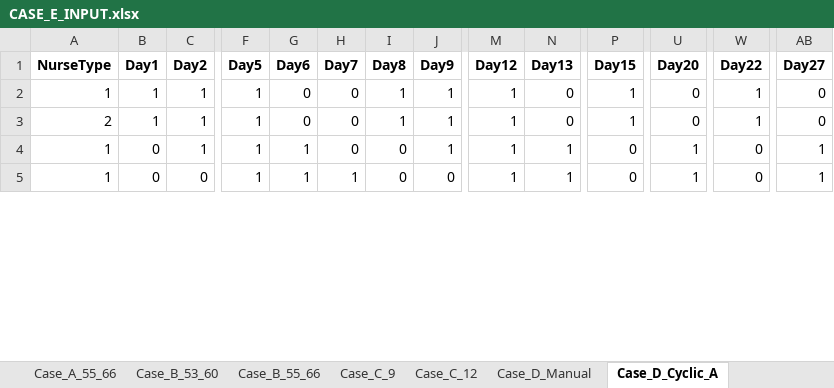
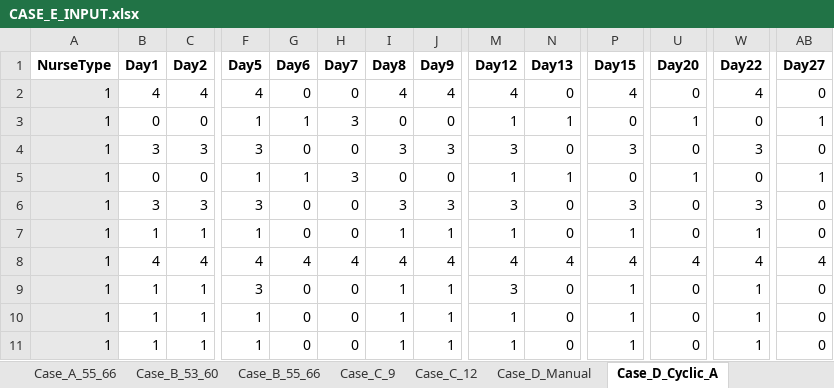
Before and after one commit to LucasGailliaerd/caseEibmcplex, an Excel workbook: CASE_E_INPUT.xlsx, sheet Case_D_Cyclic_A, drawn as a sheet; only a part is shown, gaps mark what is left out; values as stored, in another font and other column widths than the file's, no borders; removed rows and columns are numbered as before the commit, all else as after; rows hold the shown columns only; the diff covers the shown part only; the diff names each change by its address in the sheet, - before the commit and + after, or states it on an @@ line.

```diff
--- a/CASE_E_INPUT.xlsx (sheet Case_D_Cyclic_A)
+++ b/CASE_E_INPUT.xlsx (sheet Case_D_Cyclic_A)
+row 2: 1 | 4 | 4 | 4 | 0 | 0 | 4 | 4 | 4 | 0 | 4 | 0 | 4 | 0
+row 3: 1 | 0 | 0 | 1 | 1 | 3 | 0 | 0 | 1 | 1 | 0 | 1 | 0 | 1
@@ row 25 moved to row 4: 1 @@
+row 5: 1 | 0 | 0 | 1 | 1 | 3 | 0 | 0 | 1 | 1 | 0 | 1 | 0 | 1
+row 6: 1 | 3 | 3 | 3 | 0 | 0 | 3 | 3 | 3 | 0 | 3 | 0 | 3 | 0
-A7 fill: none
+A7 fill: #E8E8E8
+row 8: 1 | 4 | 4 | 4 | 4 | 4 | 4 | 4 | 4 | 4 | 4 | 4 | 4 | 4
+row 9: 1 | 1 | 1 | 3 | 0 | 0 | 1 | 1 | 3 | 0 | 1 | 0 | 1 | 0
-A10 (NurseType): 2
+A10 (NurseType): 1
-A10:A11 fill: none
+A10:A11 fill: #E8E8E8
-B11 (Day1): 0
+B11 (Day1): 1
-G11 (Day6): 1
+G11 (Day6): 0
-I11 (Day8): 0
+I11 (Day8): 1
-N11 (Day13): 1
+N11 (Day13): 0
-P11 (Day15): 0
+P11 (Day15): 1
-U11 (Day20): 1
+U11 (Day20): 0
-W11 (Day22): 0
+W11 (Day22): 1
-AB11 (Day27): 1
+AB11 (Day27): 0
-row 5: 1 | 0 | 0 | 1 | 1 | 1 | 0 | 0 | 1 | 1 | 0 | 1 | 0 | 1
```
Also changed, not shown: 14 added rows, 19 removed rows and 83 edited cells elsewhere in this sheet, sheet Case_D_Cyclic_D, sheet Case_E_MonthlyRoster_D, sheet Case_D_Cyclic_C, sheet Case_E_MonthlyRoster_A, sheet Case_E_MonthlyRoster_C, sheet Case_E_Preferences_D, 3 more sheets, CASE_E_output_A.xlsx, 9 other files.
